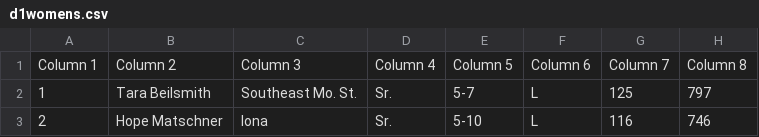
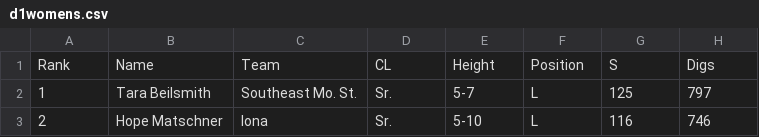
Before and after one commit to rushisy/vball_h2d, a CSV file: d1womens.csv, drawn as a sheet; only a part is shown.

```diff
--- a/d1womens.csv
+++ b/d1womens.csv
@@ -1,2 +1,2 @@
-Column 1,Column 2,Column 3,Column 4,Column 5,Column 6,Column 7,Column 8
+Rank,Name,Team,CL,Height,Position,S,Digs
 1,Tara Beilsmith,Southeast Mo. St.,Sr.,5-7,L,125,797
```
Also changed, not shown: 1 other file.
